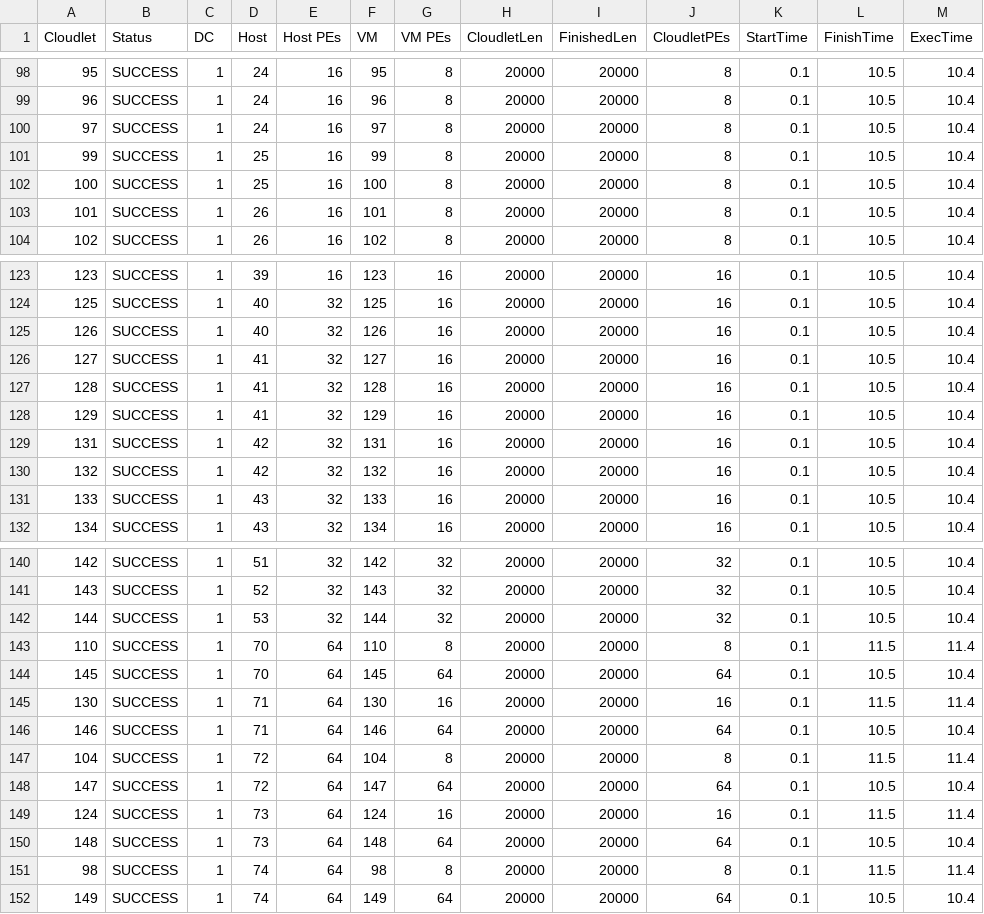
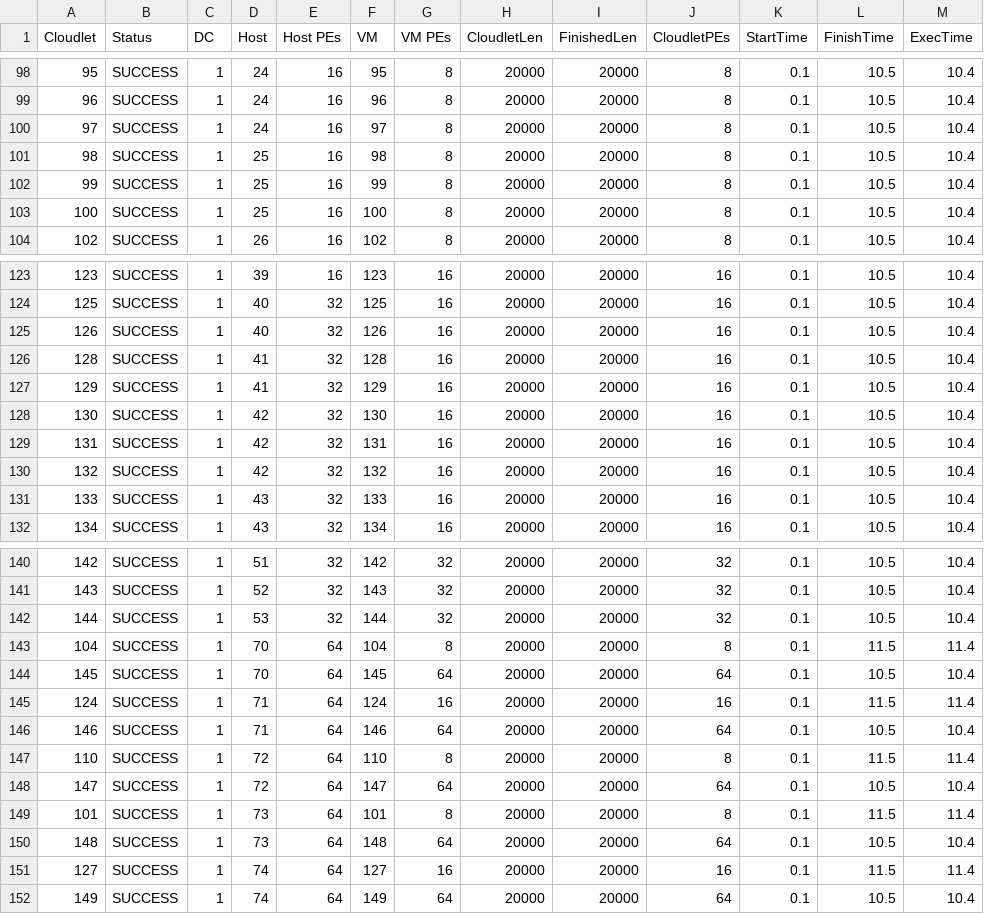
Before and after one commit to Drevinicius/migrations-simulations, a CSV file: migrations_results/migration_best_fit_policy.csv, drawn as a sheet; only a part is shown, gaps mark what is left out; removed rows and columns are numbered as before the commit, all else as after; the diff names each change by its address in the sheet, - before the commit and + after, or states it on an @@ line.

```diff
--- a/migrations_results/migration_best_fit_policy.csv
+++ b/migrations_results/migration_best_fit_policy.csv
+row 101: 98 | SUCCESS | 1 | 25 | 16 | 98 | 8 | 20000 | 20000 | 8 | 0.1 | 10.5 | 10.4
-row 103: 101 | SUCCESS | 1 | 26 | 16 | 101 | 8 | 20000 | 20000 | 8 | 0.1 | 10.5 | 10.4
-row 126: 127 | SUCCESS | 1 | 41 | 32 | 127 | 16 | 20000 | 20000 | 16 | 0.1 | 10.5 | 10.4
+row 128: 130 | SUCCESS | 1 | 42 | 32 | 130 | 16 | 20000 | 20000 | 16 | 0.1 | 10.5 | 10.4
-A143 (Cloudlet): 110
+A143 (Cloudlet): 104
-F143 (VM): 110
+F143 (VM): 104
-A145 (Cloudlet): 130
+A145 (Cloudlet): 124
-F145 (VM): 130
+F145 (VM): 124
-A147 (Cloudlet): 104
+A147 (Cloudlet): 110
-F147 (VM): 104
+F147 (VM): 110
-A149 (Cloudlet): 124
+A149 (Cloudlet): 101
-F149 (VM): 124
+F149 (VM): 101
-G149 (VM PEs): 16
+G149 (VM PEs): 8
-J149 (CloudletPEs): 16
+J149 (CloudletPEs): 8
-A151 (Cloudlet): 98
+A151 (Cloudlet): 127
-F151 (VM): 98
+F151 (VM): 127
-G151 (VM PEs): 8
+G151 (VM PEs): 16
-J151 (CloudletPEs): 8
+J151 (CloudletPEs): 16
```
Also changed, not shown: migrations_results/migration_best_fit_power.csv, migrations_results/migration_first_fit_policy.csv, 23 other files.
